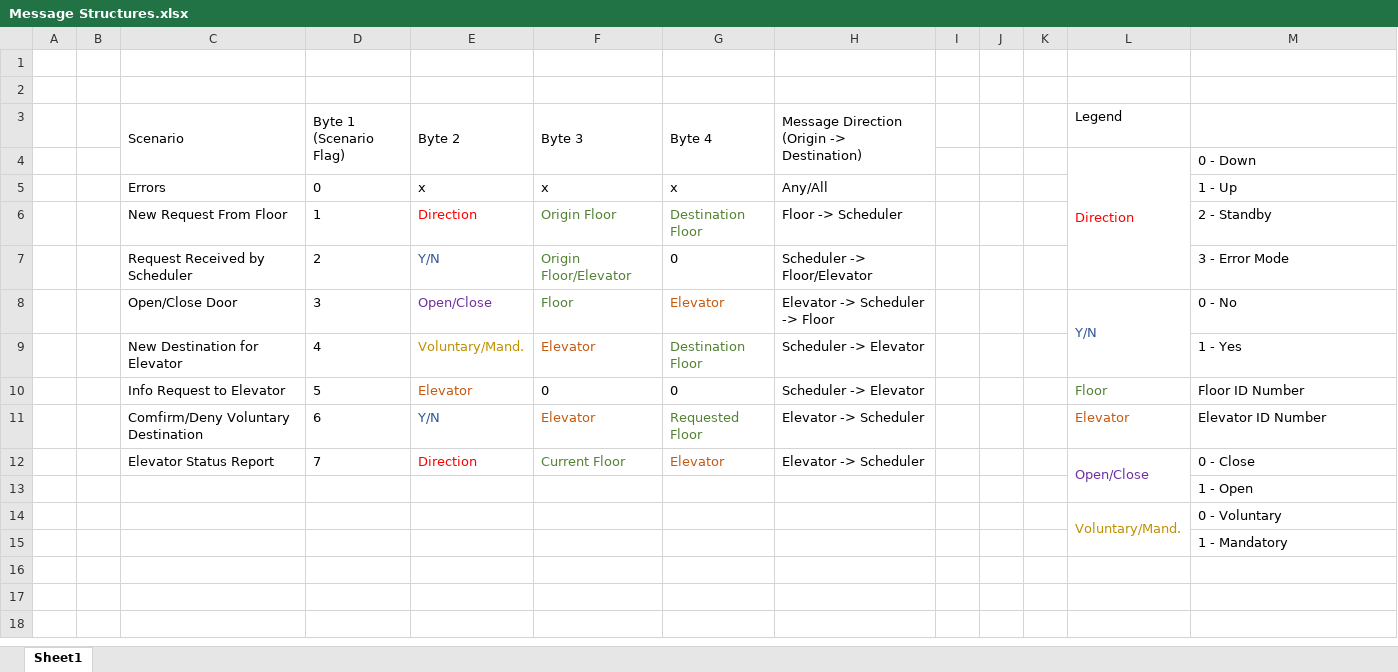
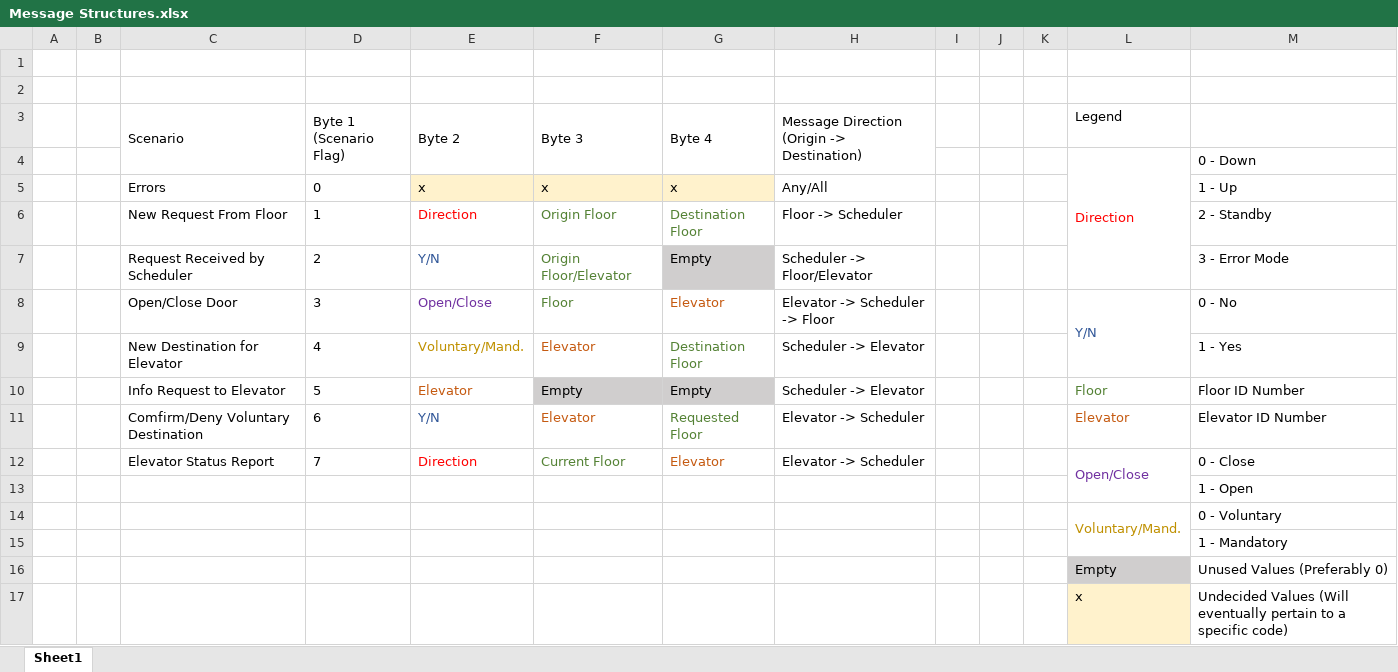
Before and after one commit to ckirbs/ElevatorControlSystem, an Excel workbook: Message Structures.xlsx, sheet Sheet1, drawn as a sheet; values as stored, in another font and other column widths than the file's, no borders; the diff names each change by its address in the sheet, - before the commit and + after, or states it on an @@ line.

Commit message:
Updated Legend

```diff
--- a/Message Structures.xlsx (sheet Sheet1)
+++ b/Message Structures.xlsx (sheet Sheet1)
-E5:G5 fill: none
+E5:G5 fill: #FFF2CC
-G7: 0
+G7: Empty
-G7 fill: none
+G7 fill: #D0CECE
-F10: 0
+F10: Empty
-F10:G10 fill: none
+F10:G10 fill: #D0CECE
-G10: 0
+G10: Empty
+row 16:  |  |  |  |  |  |  |  |  |  |  | Empty | Unused Values (Preferably 0)
+row 17:  |  |  |  |  |  |  |  |  |  |  | x | Undecided Values (Will eventually pertain to a specific code)
```
